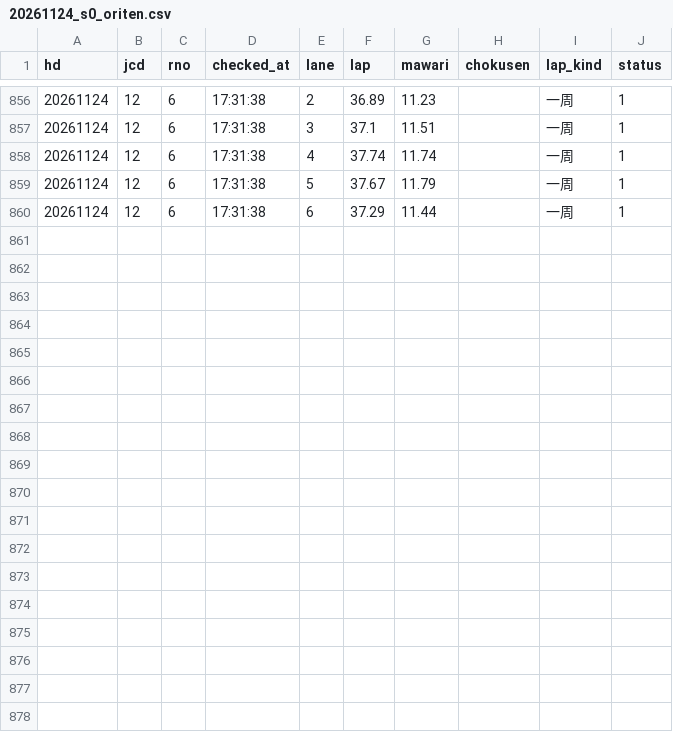
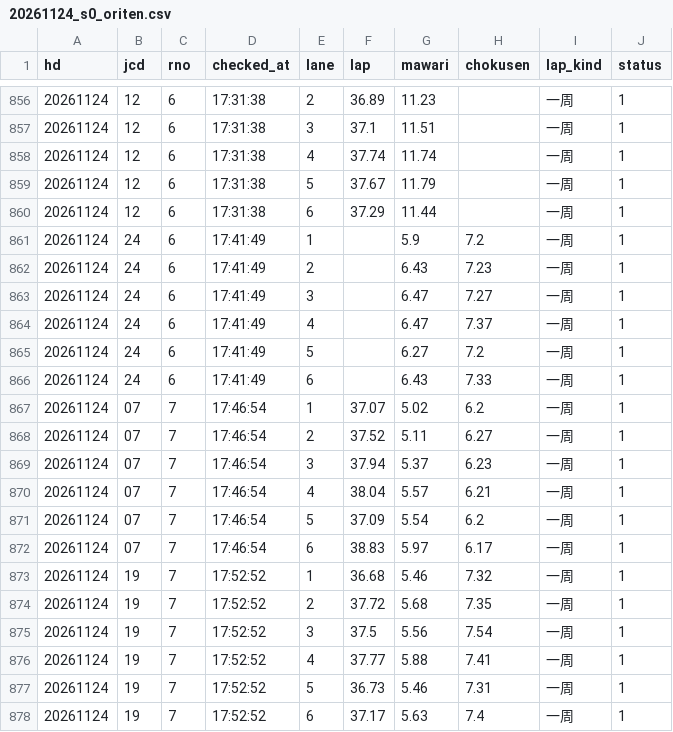
Before and after one commit to tatumibanno-arch/verbose-engine, a CSV file: data/live/log/20261124_s0_oriten.csv, drawn as a sheet; only a part is shown, gaps mark what is left out; the diff names each change by its address in the sheet, - before the commit and + after, or states it on an @@ line.

```diff
--- a/data/live/log/20261124_s0_oriten.csv
+++ b/data/live/log/20261124_s0_oriten.csv
+row 861: 20261124 | 24 | 6 | 17:41:49 | 1 |  | 5.9 | 7.2 | 一周 | 1
+row 862: 20261124 | 24 | 6 | 17:41:49 | 2 |  | 6.43 | 7.23 | 一周 | 1
+row 863: 20261124 | 24 | 6 | 17:41:49 | 3 |  | 6.47 | 7.27 | 一周 | 1
+row 864: 20261124 | 24 | 6 | 17:41:49 | 4 |  | 6.47 | 7.37 | 一周 | 1
+row 865: 20261124 | 24 | 6 | 17:41:49 | 5 |  | 6.27 | 7.2 | 一周 | 1
+row 866: 20261124 | 24 | 6 | 17:41:49 | 6 |  | 6.43 | 7.33 | 一周 | 1
+row 867: 20261124 | 07 | 7 | 17:46:54 | 1 | 37.07 | 5.02 | 6.2 | 一周 | 1
+row 868: 20261124 | 07 | 7 | 17:46:54 | 2 | 37.52 | 5.11 | 6.27 | 一周 | 1
+row 869: 20261124 | 07 | 7 | 17:46:54 | 3 | 37.94 | 5.37 | 6.23 | 一周 | 1
+row 870: 20261124 | 07 | 7 | 17:46:54 | 4 | 38.04 | 5.57 | 6.21 | 一周 | 1
+row 871: 20261124 | 07 | 7 | 17:46:54 | 5 | 37.09 | 5.54 | 6.2 | 一周 | 1
+row 872: 20261124 | 07 | 7 | 17:46:54 | 6 | 38.83 | 5.97 | 6.17 | 一周 | 1
+row 873: 20261124 | 19 | 7 | 17:52:52 | 1 | 36.68 | 5.46 | 7.32 | 一周 | 1
+row 874: 20261124 | 19 | 7 | 17:52:52 | 2 | 37.72 | 5.68 | 7.35 | 一周 | 1
+row 875: 20261124 | 19 | 7 | 17:52:52 | 3 | 37.5 | 5.56 | 7.54 | 一周 | 1
+row 876: 20261124 | 19 | 7 | 17:52:52 | 4 | 37.77 | 5.88 | 7.41 | 一周 | 1
+row 877: 20261124 | 19 | 7 | 17:52:52 | 5 | 36.73 | 5.46 | 7.31 | 一周 | 1
+row 878: 20261124 | 19 | 7 | 17:52:52 | 6 | 37.17 | 5.63 | 7.4 | 一周 | 1
```
Also changed, not shown: data/live/log/20261124_s0.csv, data/live/log/20261124_s0_2t.csv, 4 other files.
